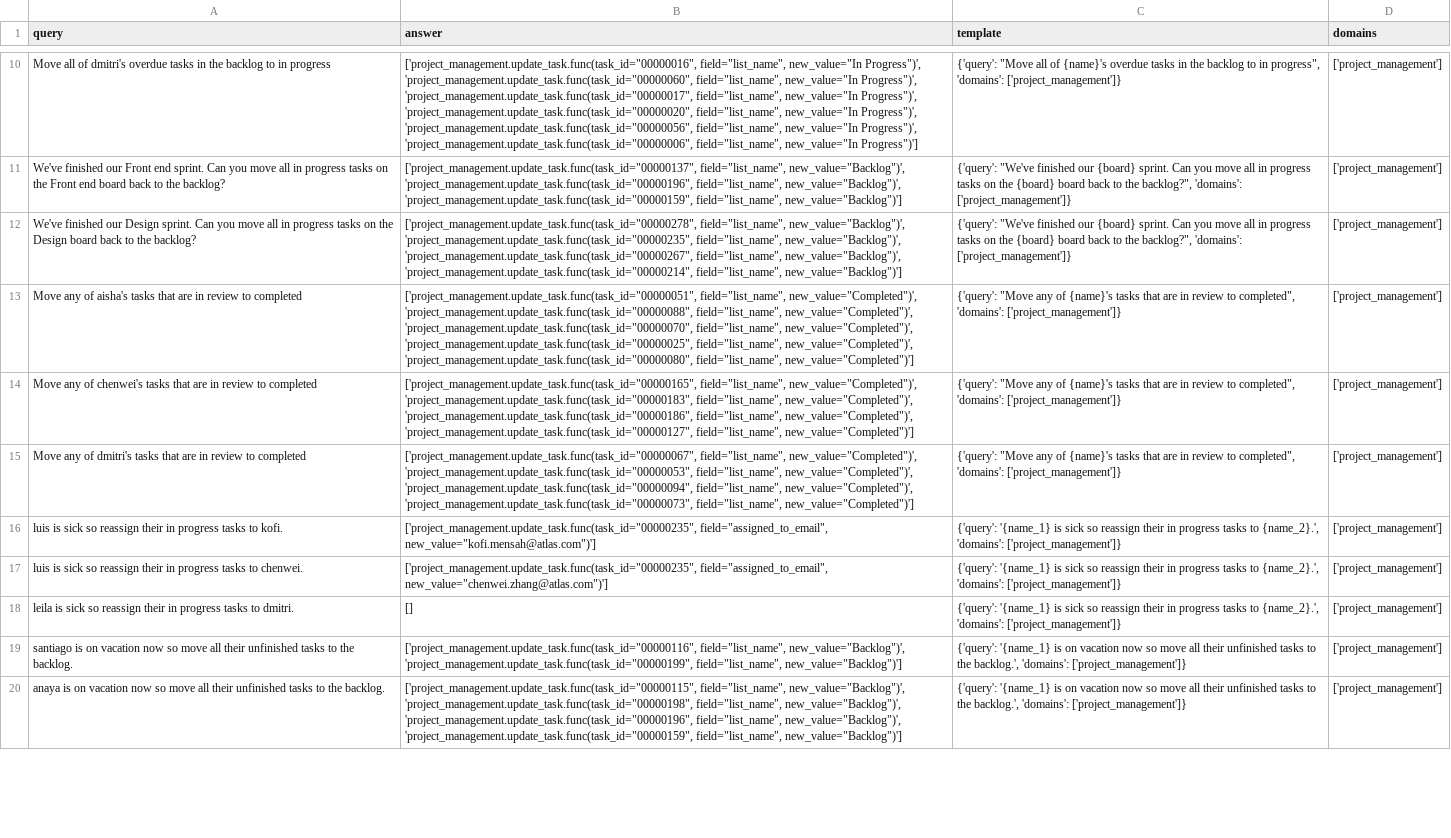
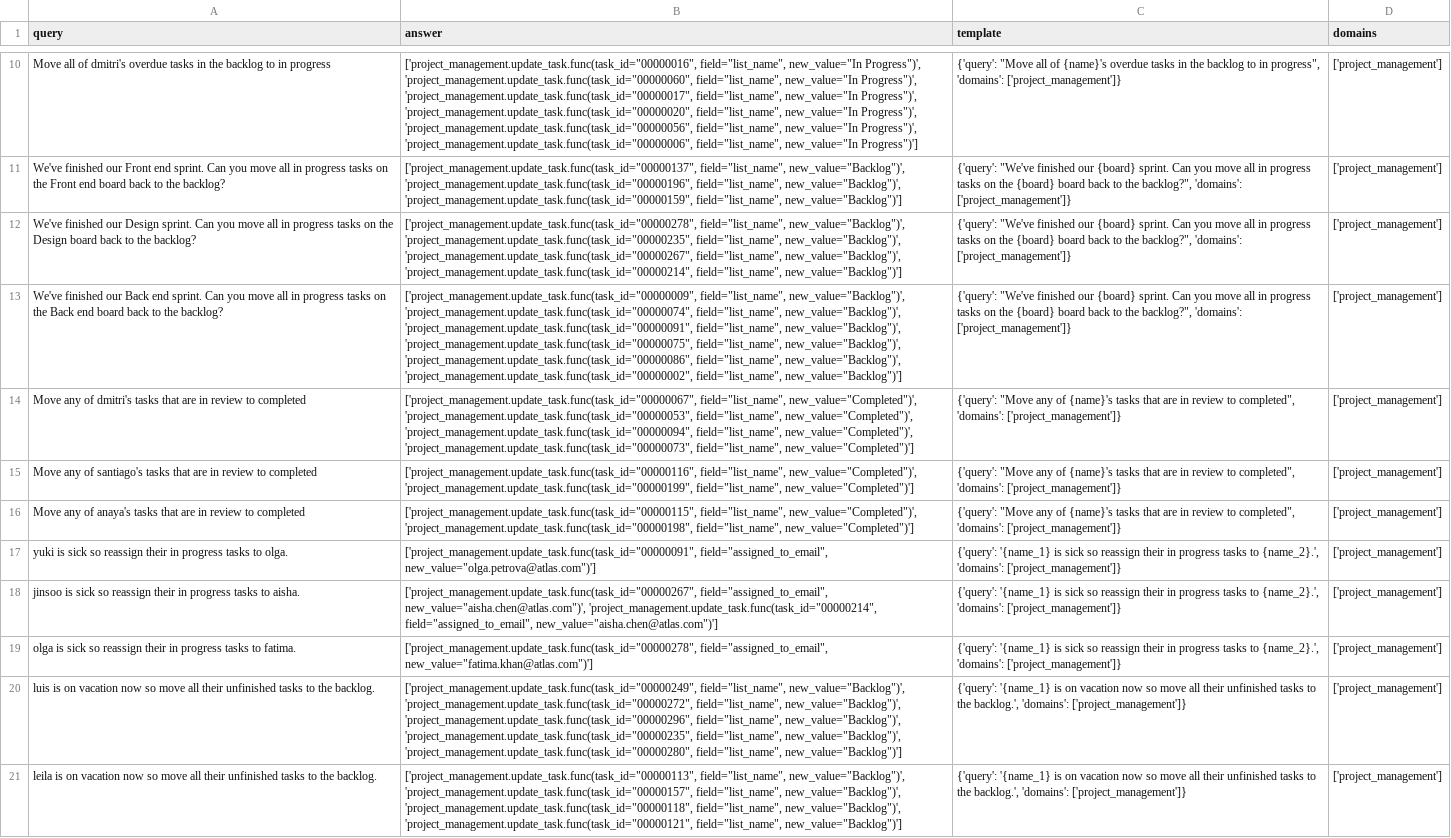
Before and after one commit to olly-styles/WorkBench, a CSV file: data/processed/queries_and_answers/project_management_queries_and_answers.csv, drawn as a sheet; only a part is shown, gaps mark what is left out; removed rows and columns are numbered as before the commit, all else as after; the diff covers the shown part only; the diff names each change by its address in the sheet, - before the commit and + after, or states it on an @@ line.

Commit message:
fix issue with duplicate queries being delete

```diff
--- a/data/processed/queries_and_answers/project_management_queries_and_answers.csv
+++ b/data/processed/queries_and_answers/project_management_queries_and_answers.csv
-A13 (query): Move any of aisha's tasks that are in review to completed
+A13 (query): We've finished our Back end sprint. Can you move all in progress tasks on the Back end board back to the backlog?
-B13 (answer): ['project_management.update_task.func(task_id="00000051", field="list_name", new_value="Completed")', 'project_management.update_task.func(task_id="00000088", field="list_name", new_value="Completed")', 'project_management.update_task.func(task_id="00000070", field="list_name", new_value="Completed")', 'project_management.update_task.func(task_id="00000025", field="list_name", new_value="Completed")', 'project_management.update_task.func(task_id="00000080", field="list_name", new_value="Completed")']
+B13 (answer): ['project_management.update_task.func(task_id="00000009", field="list_name", new_value="Backlog")', 'project_management.update_task.func(task_id="00000074", field="list_name", new_value="Backlog")', 'project_management.update_task.func(task_id="00000091", field="list_name", new_value="Backlog")', 'project_management.update_task.func(task_id="00000075", field="list_name", new_value="Backlog")', 'project_management.update_task.func(task_id="00000086", field="list_name", new_value="Backlog")', 'project_management.update_task.func(task_id="00000002", field="list_name", new_value="Backlog")']
-C13 (template): {'query': "Move any of {name}'s tasks that are in review to completed", 'domains': ['project_management']}
+C13 (template): {'query': "We've finished our {board} sprint. Can you move all in progress tasks on the {board} board back to the backlog?", 'domains': ['project_management']}
-row 14: Move any of chenwei's tasks that are in review to completed | ['project_management.update_task.func(task_id="00000165", field="list_name", new_value="Completed")', 'project_management.update_task.func(task_id="00000183", field="list_name", new_value="Completed")', 'project_management.update_task.func(task_id="00000186", field="list_name", new_value="Completed")', 'project_management.update_task.func(task_id="00000127", field="list_name", new_value="Completed")'] | {'query': "Move any of {name}'s tasks that are in review to completed", 'domains': ['project_management']} | ['project_management']
+row 15: Move any of santiago's tasks that are in review to completed | ['project_management.update_task.func(task_id="00000116", field="list_name", new_value="Completed")', 'project_management.update_task.func(task_id="00000199", field="list_name", new_value="Completed")'] | {'query': "Move any of {name}'s tasks that are in review to completed", 'domains': ['project_management']} | ['project_management']
+row 16: Move any of anaya's tasks that are in review to completed | ['project_management.update_task.func(task_id="00000115", field="list_name", new_value="Completed")', 'project_management.update_task.func(task_id="00000198", field="list_name", new_value="Completed")'] | {'query': "Move any of {name}'s tasks that are in review to completed", 'domains': ['project_management']} | ['project_management']
-A17 (query): luis is sick so reassign their in progress tasks to kofi.
+A17 (query): yuki is sick so reassign their in progress tasks to olga.
-B17 (answer): ['project_management.update_task.func(task_id="00000235", field="assigned_to_email", new_value="kofi.mensah@atlas.com")']
+B17 (answer): ['project_management.update_task.func(task_id="00000091", field="assigned_to_email", new_value="olga.petrova@atlas.com")']
-A18 (query): luis is sick so reassign their in progress tasks to chenwei.
+A18 (query): jinsoo is sick so reassign their in progress tasks to aisha.
-B18 (answer): ['project_management.update_task.func(task_id="00000235", field="assigned_to_email", new_value="chenwei.zhang@atlas.com")']
+B18 (answer): ['project_management.update_task.func(task_id="00000267", field="assigned_to_email", new_value="aisha.chen@atlas.com")', 'project_management.update_task.func(task_id="00000214", field="assigned_to_email", new_value="aisha.chen@atlas.com")']
-A19 (query): leila is sick so reassign their in progress tasks to dmitri.
+A19 (query): olga is sick so reassign their in progress tasks to fatima.
-B19 (answer): []
+B19 (answer): ['project_management.update_task.func(task_id="00000278", field="assigned_to_email", new_value="fatima.khan@atlas.com")']
-A20 (query): santiago is on…
+A20 (query): luis is on…
-B20 (answer): ['project_management.update_task.func(task_id="00000116", field="list_name", new_value="Backlog")', 'project_management.update_task.func(task_id="00000199", field="list_name", new_value="Backlog")']
+B20 (answer): ['project_management.update_task.func(task_id="00000249", field="list_name", new_value="Backlog")', 'project_management.update_task.func(task_id="00000272", field="list_name", new_value="Backlog")', 'project_management.update_task.func(task_id="00000296", field="list_name", new_value="Backlog")', 'project_management.update_task.func(task_id="00000235", field="list_name", new_value="Backlog")', 'project_management.update_task.func(task_id="00000280", field="list_name", new_value="Backlog")']
-A21 (query): anaya is on…
+A21 (query): leila is on…
-B21 (answer): ['project_management.update_task.func(task_id="00000115", field="list_name", new_value="Backlog")', 'project_management.update_task.func(task_id="00000198", field="list_name", new_value="Backlog")', 'project_management.update_task.func(task_id="00000196", field="list_name", new_value="Backlog")', 'project_management.update_task.func(task_id="00000159", field="list_name", new_value="Backlog")']
+B21 (answer): ['project_management.update_task.func(task_id="00000113", field="list_name", new_value="Backlog")', 'project_management.update_task.func(task_id="00000157", field="list_name", new_value="Backlog")', 'project_management.update_task.func(task_id="00000118", field="list_name", new_value="Backlog")', 'project_management.update_task.func(task_id="00000121", field="list_name", new_value="Backlog")']
```
Also changed, not shown: 2 added rows, 2 removed rows and 8 edited cells elsewhere in this file, data/processed/queries_and_answers/calendar_queries_and_answers.csv, 1 other file.
